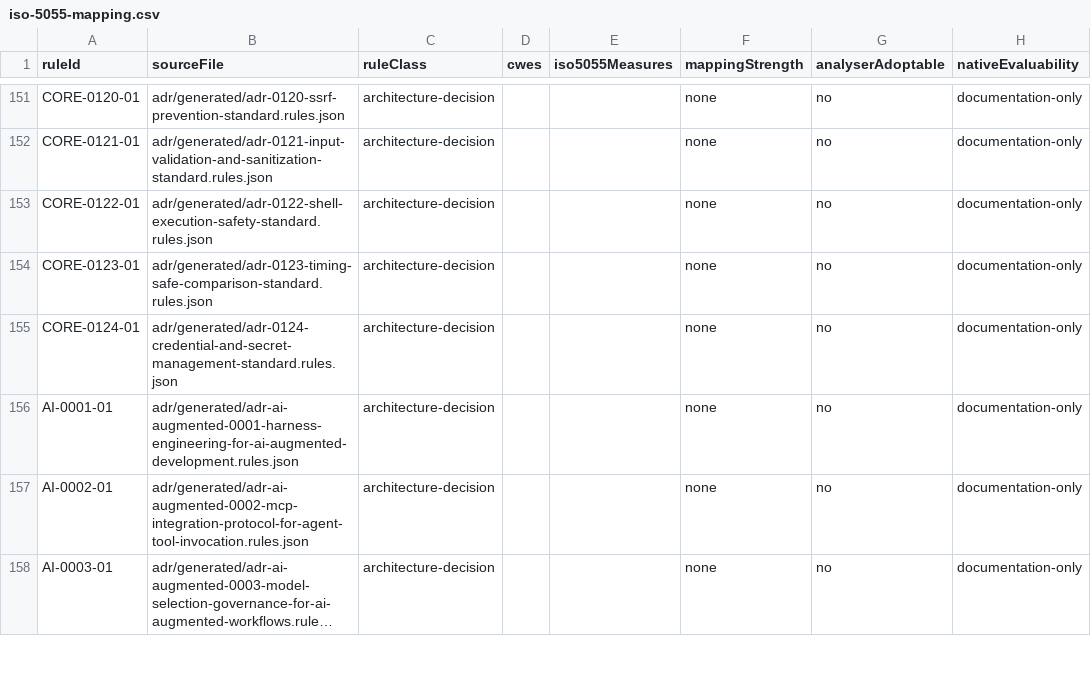
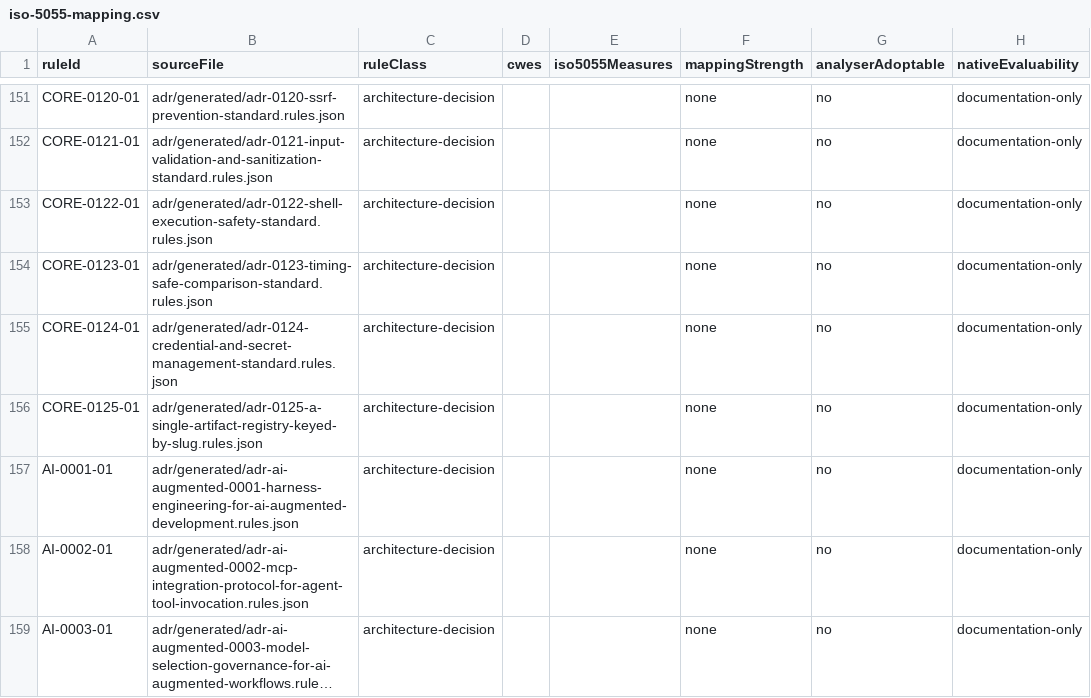
Before and after one commit to beyondnetcode/evolith_arch32, a CSV file: src/rulesets/standards/iso-5055-mapping.csv, drawn as a sheet; only a part is shown, gaps mark what is left out; long unchanged cells end in …; the diff names each change by its address in the sheet, - before the commit and + after, or states it on an @@ line.

Commit message:
docs(adr): ADR-0125 — a single artifact registry, keyed by slug (Proposed)
Drafts the decision GT-650 asks for. Status is Proposed: the Board decides, this
is the proposal with its reasoning and its costs written down.

The finding it answers is that the Core holds three answers to "which artifacts
does phase X require" — two hand-maintained copies of the gate list and one slug
vocabulary in core-domain. The central move is refusing the framing that they
must be merged: A/C is BINDING gate evidence, B is ADVISORY completeness unioned
with topology phaseProfiles at runtime. They answer different questions, which
is why every previous merge attempt stalled.

Coverage Report is resolved by rejecting its premise. It is required at
construction AND expected at quality — both true, and no single-home model could
say so. The registry records "phases" as a LIST, and an entry declares whether it
is binding or advisory, so the distinction that matters survives instead of being
flattened.

Slug is the identity because it already IS the machine vocabulary: topology
manifests key phaseProfiles on artifactKind, the completeness service unions them
in one Set, and the Tracker speaks it. Human names are demoted to display labels
rather than deleted, because they are what a person reads in a gate report and
because the prose "validation" text names them.

phase-gates.rules.json becomes generated, and 57-validate-gate-corpora-parity is
deleted in the same change — a guard kept past its cause becomes noise, and noise
trains people to skip red.

Section 7 bounds it against the Tracker's T-056: the registry says what the CORE
requires at its own gates and never becomes the authority over what a tenant may
record.

Recorded honestly in Consequences: the A/C migration is mechanical, but B's nine
slugs that no gate requires each need a deliberate advisory-or-binding call —
defaulting them either way would silently change what blocks a release.

Regenerated the derived-artifact chain to its fixed point (6 links) and the ADR
conformance ruleset, which this repository generates for Proposed ADRs too —
nine already exist, so proposing enforces nothing new.

```diff
--- a/src/rulesets/standards/iso-5055-mapping.csv
+++ b/src/rulesets/standards/iso-5055-mapping.csv
+row 156: CORE-0125-01 | adr/generated/adr-0125-a-single-artifact-registry-keyed-by-slug.rules.json | architecture-decision |  |  | none | no | documentation-only
```
Also changed, not shown: 8 other files.
